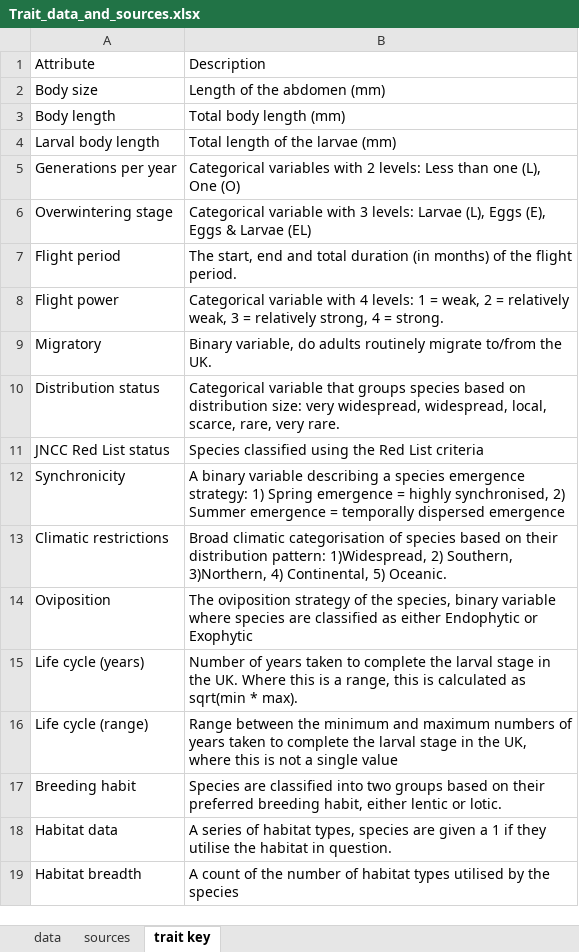
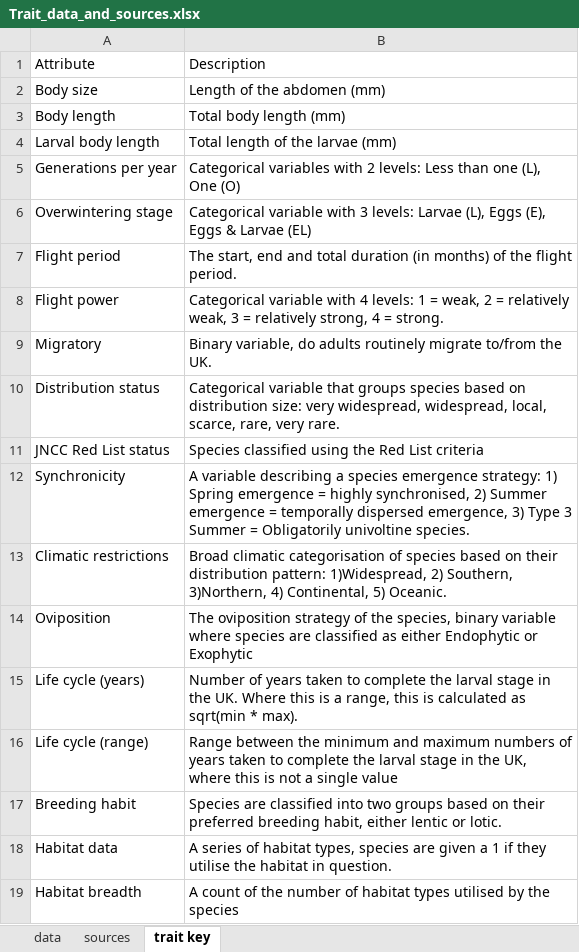
Before and after one commit to BiologicalRecordsCentre/Odonata_traits, an Excel workbook: Data/Trait_data_and_sources.xlsx, sheet trait key, drawn as a sheet; values as stored, in another font and other column widths than the file's, no borders; the diff names each change by its address in the sheet, - before the commit and + after, or states it on an @@ line.

```diff
--- a/Data/Trait_data_and_sources.xlsx (sheet trait key)
+++ b/Data/Trait_data_and_sources.xlsx (sheet trait key)
-B12: A binary variable describing a species emergence strategy: 1) Spring emergence = highly synchronised, 2) Summer emergence = temporally dispersed emergence
+B12: A variable describing a species emergence strategy: 1) Spring emergence = highly synchronised, 2) Summer emergence = temporally dispersed emergence, 3) Type 3 Summer = Obligatorily univoltine species.
```
Also changed, not shown: sheet data, sheet sources, 3 other files.
